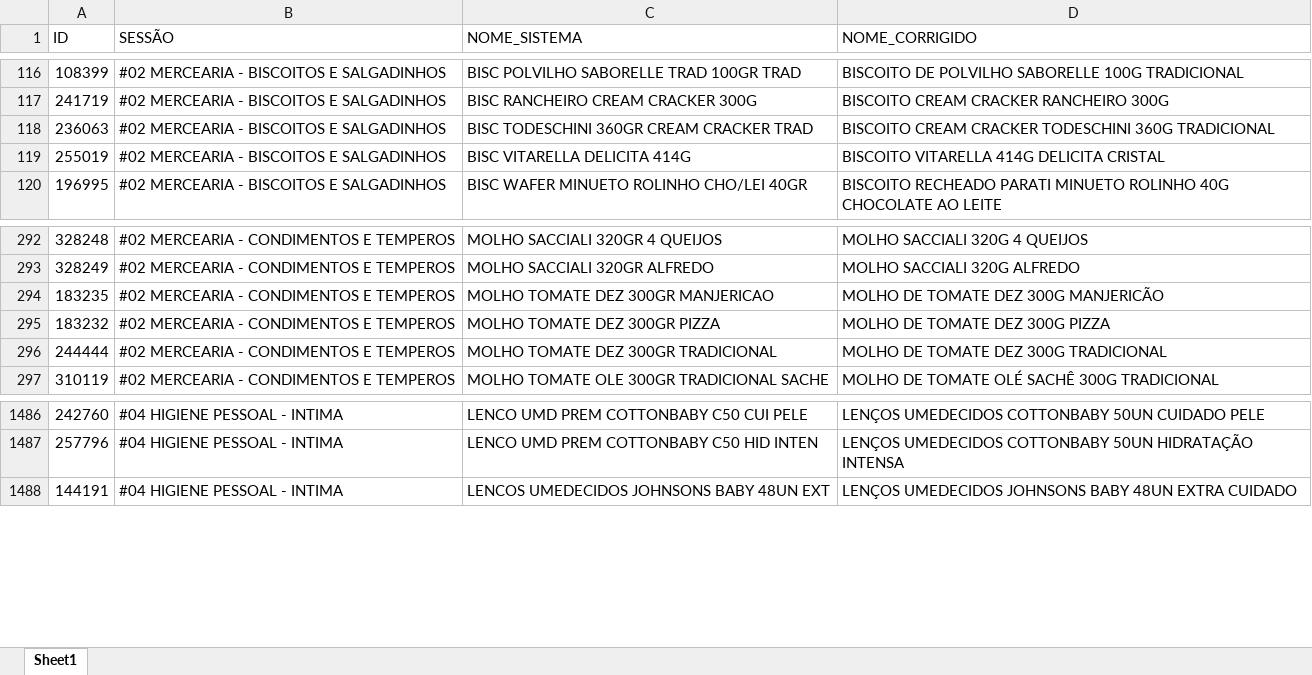
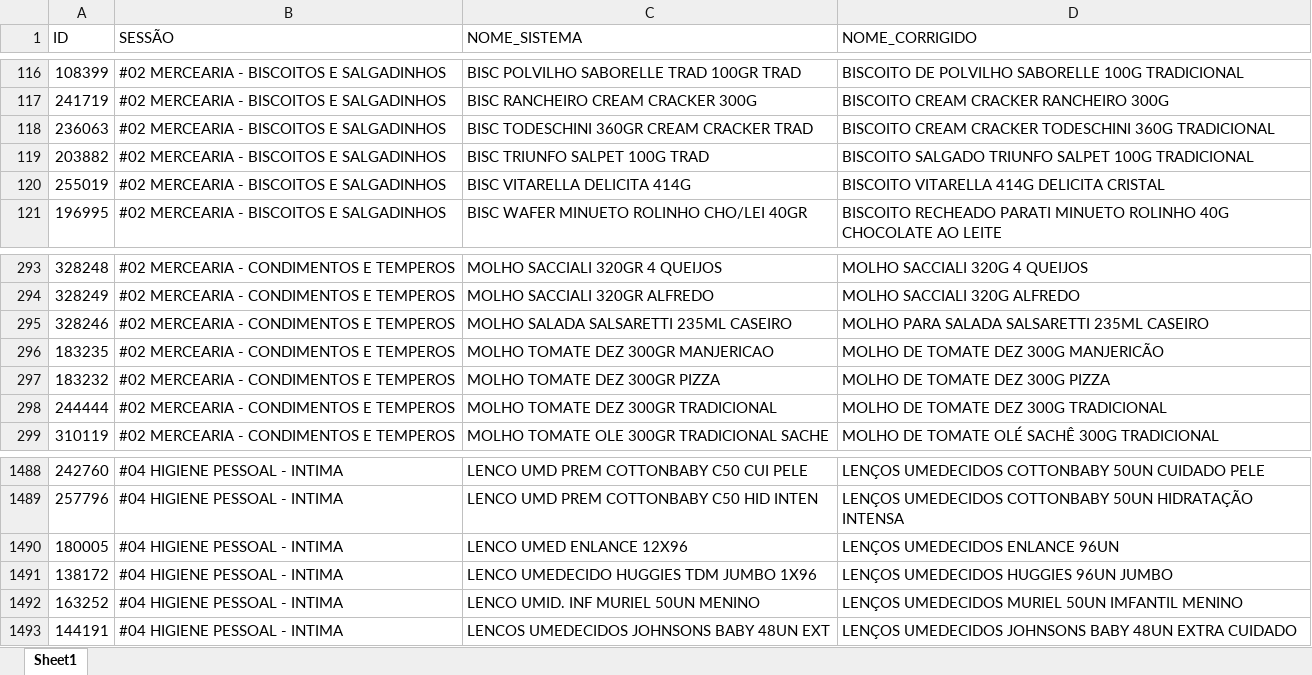
Before and after one commit to geisson/automacao_giro_ofertas, an Excel workbook: produtos_cadastrados.xlsx, sheet Sheet1, drawn as a sheet; only a part is shown, gaps mark what is left out; values as stored, in another font and other column widths than the file's, no cell formats; the diff names each change by its address in the sheet, - before the commit and + after, or states it on an @@ line.

```diff
--- a/produtos_cadastrados.xlsx (sheet Sheet1)
+++ b/produtos_cadastrados.xlsx (sheet Sheet1)
+row 119: 203882 | #02 MERCEARIA - BISCOITOS E SALGADINHOS | BISC TRIUNFO SALPET 100G TRAD | BISCOITO SALGADO TRIUNFO SALPET 100G TRADICIONAL
+row 295: 328246 | #02 MERCEARIA - CONDIMENTOS E TEMPEROS | MOLHO SALADA SALSARETTI 235ML CASEIRO | MOLHO PARA SALADA SALSARETTI 235ML CASEIRO
+row 1490: 180005 | #04 HIGIENE PESSOAL - INTIMA | LENCO UMED ENLANCE 12X96 | LENÇOS UMEDECIDOS ENLANCE 96UN
+row 1491: 138172 | #04 HIGIENE PESSOAL - INTIMA | LENCO UMEDECIDO HUGGIES TDM JUMBO 1X96 | LENÇOS UMEDECIDOS HUGGIES 96UN JUMBO
+row 1492: 163252 | #04 HIGIENE PESSOAL - INTIMA | LENCO UMID. INF MURIEL 50UN MENINO | LENÇOS UMEDECIDOS MURIEL 50UN IMFANTIL MENINO
```
Also changed, not shown: cell formats, giro_da_praça_ofertas - TERÇA.xlsx, 19 other files.
